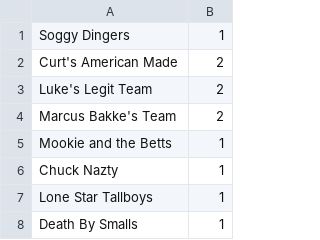
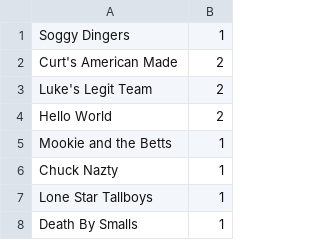
Before and after one commit to rhroberts/fantasy-baseball, a CSV file: commish_corner/data/match_wins.csv, drawn as a sheet.

Commit message:
updated marcus' team

```diff
--- a/commish_corner/data/match_wins.csv
+++ b/commish_corner/data/match_wins.csv
@@ -3,3 +3,3 @@ Curt's American Made,   2
 Luke's Legit Team,      2
-Marcus Bakke's Team,    2
+Hello World,    2
 Mookie and the Betts,           1
```
Also changed, not shown: commish_corner/data/standings_wk1_clean.csv, commish_corner/data/standings_wk2_clean.csv, 8 other files.
